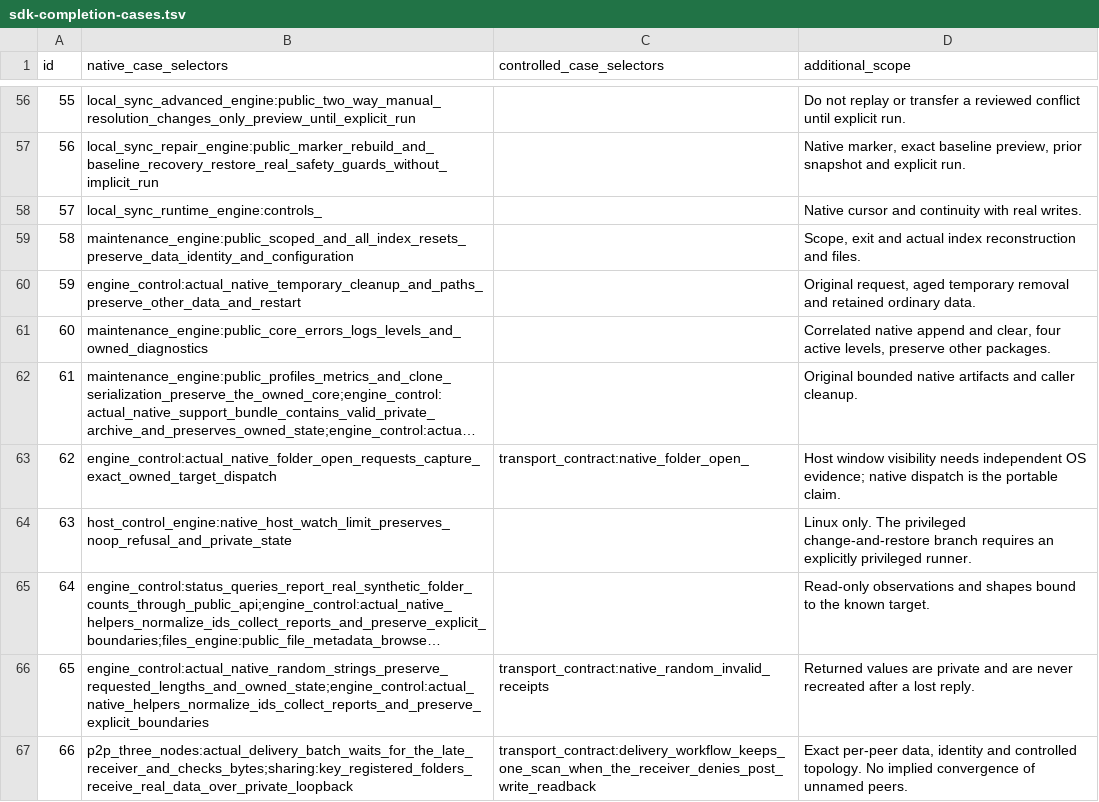
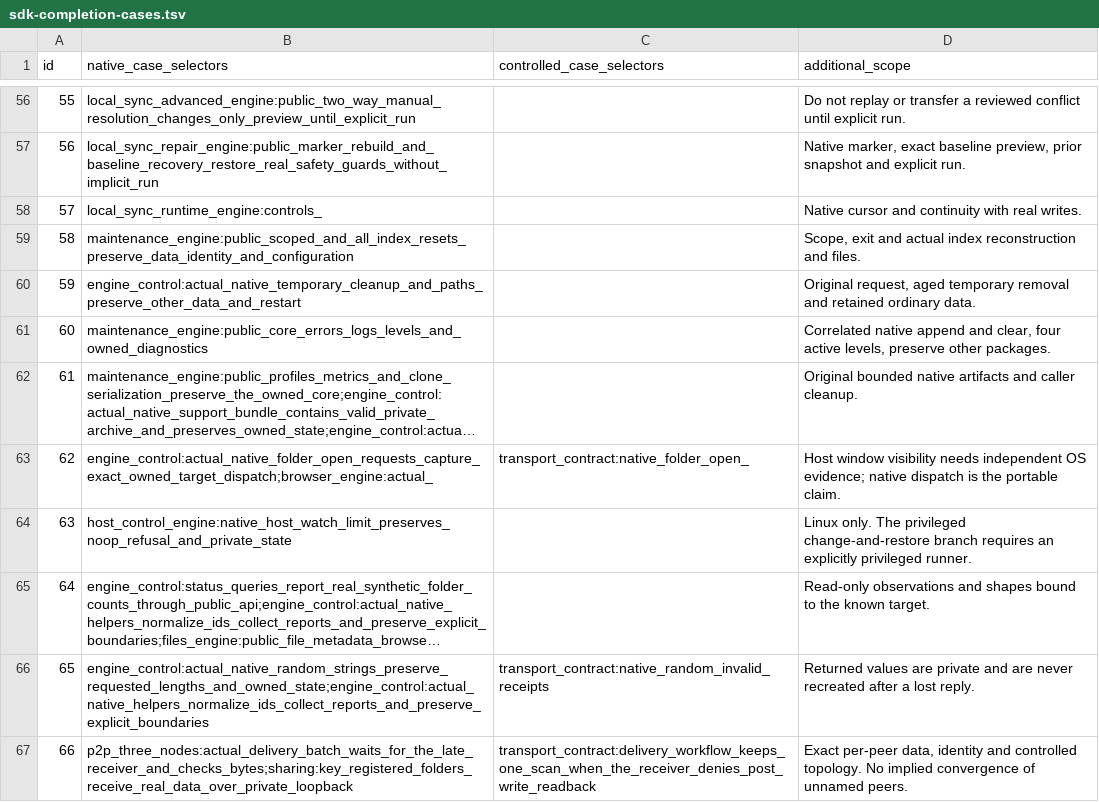
Before and after one commit to AresJef/verysync-sidecar, a TSV file: scripts/sdk-completion-cases.tsv, drawn as a sheet; only a part is shown, gaps mark what is left out; long unchanged cells end in …; the diff names each change by its address in the sheet, - before the commit and + after, or states it on an @@ line.

Commit message:
Freeze SDK completion candidate for package and hosted verification

```diff
--- a/scripts/sdk-completion-cases.tsv
+++ b/scripts/sdk-completion-cases.tsv
-B63 (native_case_selectors): engine_control:actual_native_folder_open_requests_capture_exact_owned_target_dispatch
+B63 (native_case_selectors): engine_control:actual_native_folder_open_requests_capture_exact_owned_target_dispatch;browser_engine:actual_
```
Also changed, not shown: 7 other files.
